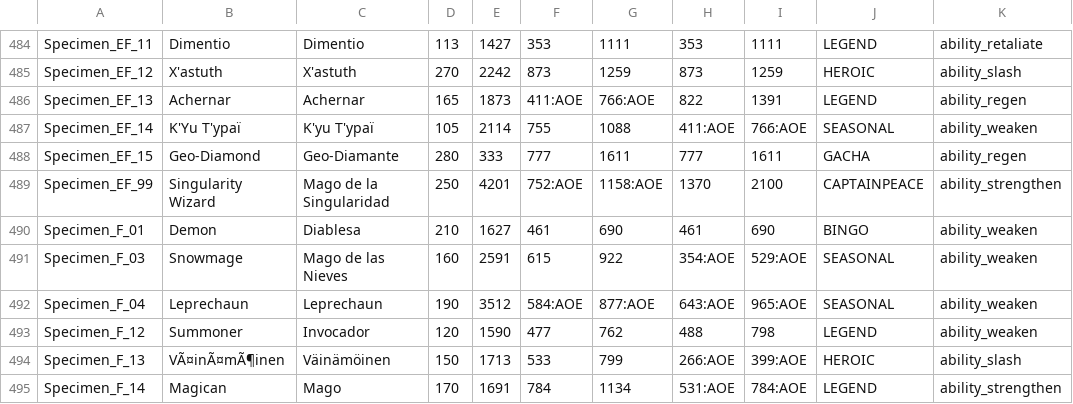
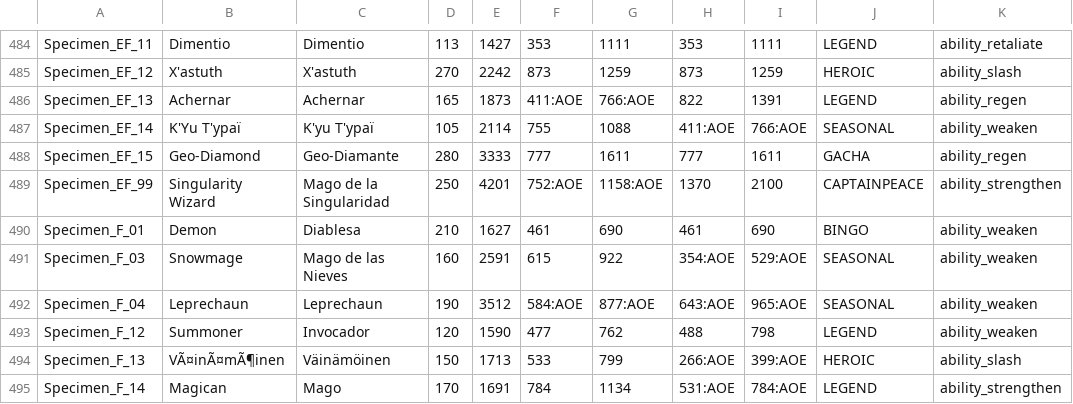
Before and after one commit to DustinSalinas/stats25, a CSV file: stats.csv, drawn as a sheet; only a part is shown, gaps mark what is left out; the diff names each change by its address in the sheet, - before the commit and + after, or states it on an @@ line.

```diff
--- a/stats.csv
+++ b/stats.csv
-E488: 333
+E488: 3333
```
